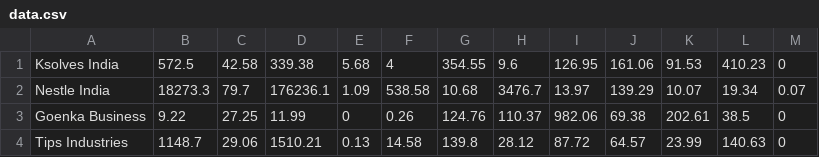
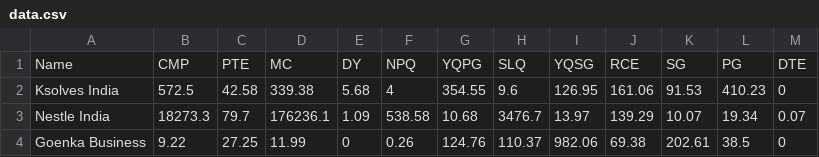
Before and after one commit to Saketspradhan/Stock-Market-Analysis-System, a CSV file: data.csv, drawn as a sheet; only a part is shown; the shorter side is filled out with more unchanged rows; the diff names each change by its address in the sheet, - before the commit and + after, or states it on an @@ line.

Commit message:
Add files via upload

```diff
--- a/data.csv
+++ b/data.csv
+row 1: Name | CMP | PTE | MC | DY | NPQ | YQPG | SLQ | YQSG | RCE | SG | PG | DTE
```
